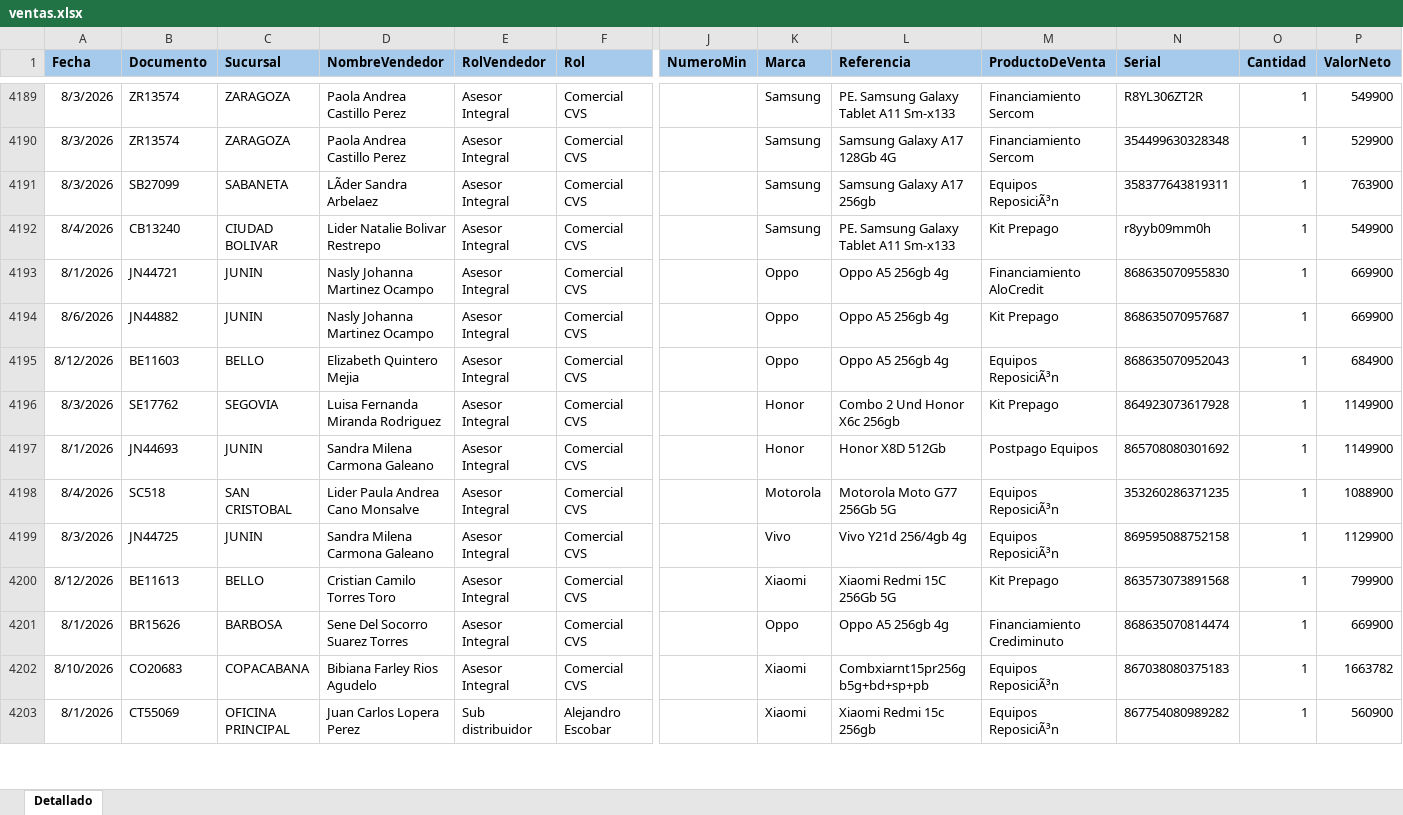
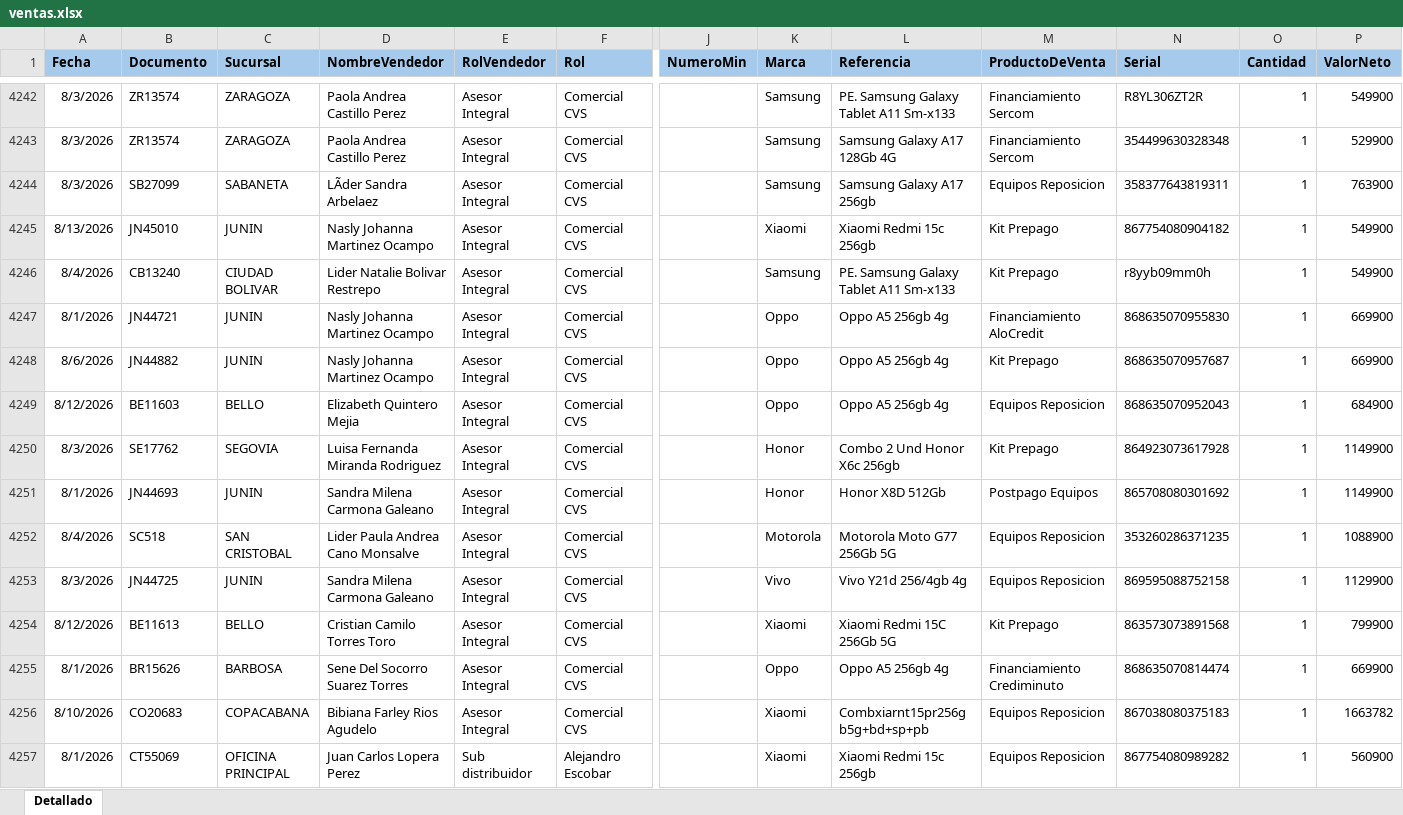
Before and after one commit to Paolam1903/EQUIPOS, an Excel workbook: ventas.xlsx, sheet Detallado, drawn as a sheet; only a part is shown, gaps mark what is left out; values as stored, in another font and other column widths than the file's, no borders; conditional formats not drawn; addresses are those after the commit; rows hold the shown columns only; the diff covers the shown part only; the diff names each change by its address in the sheet, - before the commit and + after, or states it on an @@ line.

```diff
--- a/ventas.xlsx (sheet Detallado)
+++ b/ventas.xlsx (sheet Detallado)
-M4244 (ProductoDeVenta): Equipos ReposiciÃ³n
+M4244 (ProductoDeVenta): Equipos Reposicion
+row 4245: 8/13/2026 | JN45010 | JUNIN | Nasly Johanna Martinez Ocampo | Asesor Integral | Comercial CVS |  | Xiaomi | Xiaomi Redmi 15c 256gb | Kit Prepago | 867754080904182 | 1 | 549900
-M4249 (ProductoDeVenta): Equipos ReposiciÃ³n
+M4249 (ProductoDeVenta): Equipos Reposicion
-M4252:M4253 (ProductoDeVenta): Equipos ReposiciÃ³n
+M4252:M4253 (ProductoDeVenta): Equipos Reposicion
-M4256:M4257 (ProductoDeVenta): Equipos ReposiciÃ³n
+M4256:M4257 (ProductoDeVenta): Equipos Reposicion
```
Also changed, not shown: 94 added rows, 20 removed rows, 70 moved rows and 183 edited cells elsewhere in this sheet, 1 other file.
